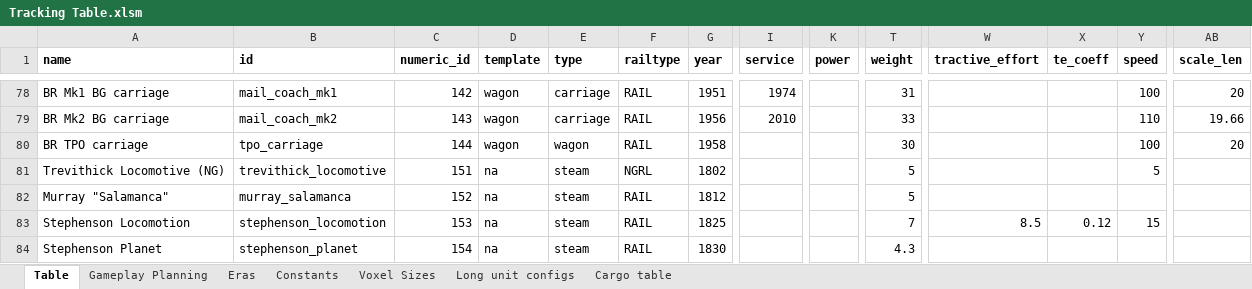
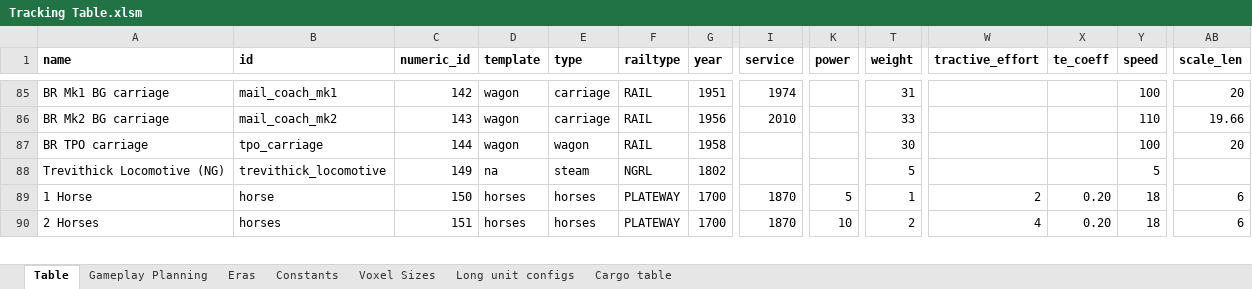
Before and after one commit to mattkimber/timberwolfs_trains, an Excel workbook: Tracking Table.xlsm, sheet Table, drawn as a sheet; only a part is shown, gaps mark what is left out; values as stored, in another font and other column widths than the file's, no borders; removed rows and columns are numbered as before the commit, all else as after; rows hold the shown columns only; the diff covers the shown part only; the diff names each change by its address in the sheet, - before the commit and + after, or states it on an @@ line.

```diff
--- a/Tracking Table.xlsm (sheet Table)
+++ b/Tracking Table.xlsm (sheet Table)
-C88 (numeric_id): 151
+C88 (numeric_id): 149
-row 82: Murray "Salamanca" | murray_salamanca | 152 | na | steam | RAIL | 1812 |  |  | 5
-row 83: Stephenson Locomotion | stephenson_locomotion | 153 | na | steam | RAIL | 1825 |  |  | 7 | 8.5 | 0.12 | 15
-row 84: Stephenson Planet | stephenson_planet | 154 | na | steam | RAIL | 1830 |  |  | 4.3
+row 89: 1 Horse | horse | 150 | horses | horses | PLATEWAY | 1700 | 1870 | 5 | 1 | 2 | 0.20 | 18 | 6
+row 90: 2 Horses | horses | 151 | horses | horses | PLATEWAY | 1700 | 1870 | 10 | 2 | 4 | 0.20 | 18 | 6
```
Also changed, not shown: 11 added rows, 17 edited cells and cell formats elsewhere in this sheet, sheet Constants, sheet Gameplay Planning, sheet Eras, formulas that keep their value, 41 other files.
